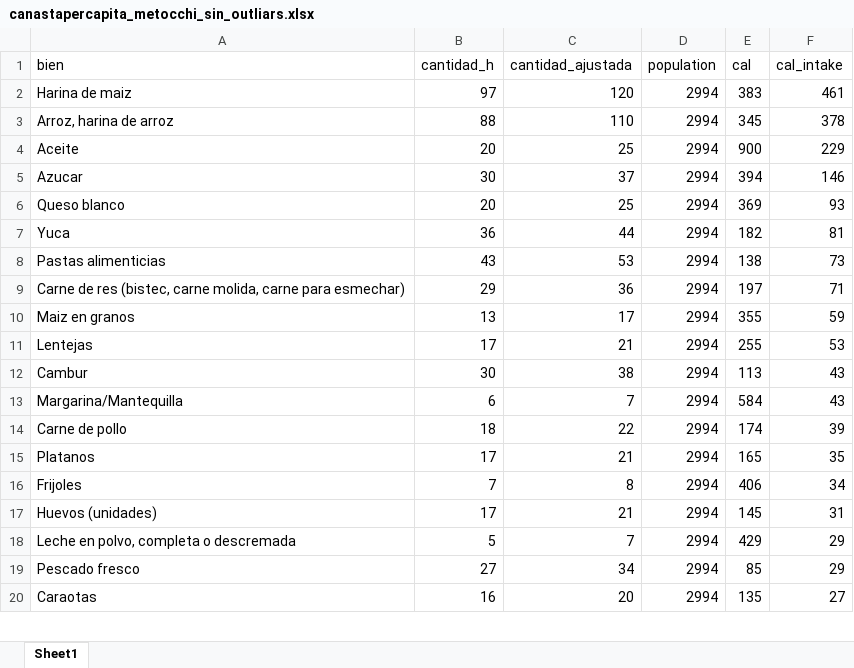
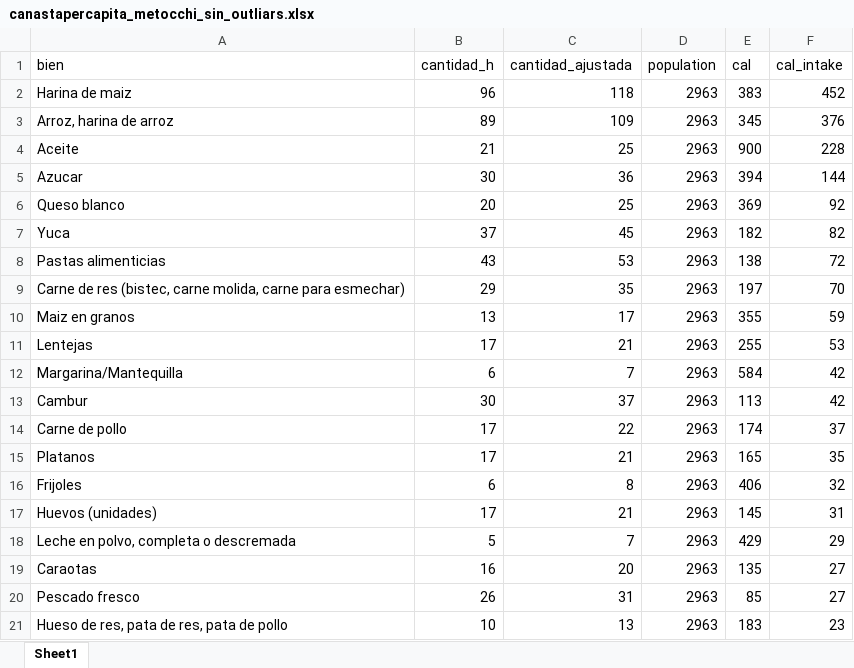
Before and after one commit to gdcaruso/VEN, an Excel workbook: poverty_measurement/input/canastapercapita_metocchi_sin_outliars.xlsx, sheet Sheet1, drawn as a sheet; only a part is shown; values as stored, in another font and other column widths than the file's, no borders; removed rows and columns are numbered as before the commit, all else as after; the diff covers the shown part only; the diff names each change by its address in the sheet, - before the commit and + after, or states it on an @@ line.

```diff
--- a/poverty_measurement/input/canastapercapita_metocchi_sin_outliars.xlsx (sheet Sheet1)
+++ b/poverty_measurement/input/canastapercapita_metocchi_sin_outliars.xlsx (sheet Sheet1)
-B2 (cantidad_h): 97
+B2 (cantidad_h): 96
-C2 (cantidad_ajustada): 120
+C2 (cantidad_ajustada): 118
-D2:D11 (population): 2994
+D2:D11 (population): 2963
-F2 (cal_intake): 461
+F2 (cal_intake): 452
-B3 (cantidad_h): 88
+B3 (cantidad_h): 89
-C3 (cantidad_ajustada): 110
+C3 (cantidad_ajustada): 109
-F3 (cal_intake): 378
+F3 (cal_intake): 376
-B4 (cantidad_h): 20
+B4 (cantidad_h): 21
-F4 (cal_intake): 229
+F4 (cal_intake): 228
-C5 (cantidad_ajustada): 37
+C5 (cantidad_ajustada): 36
-F5 (cal_intake): 146
+F5 (cal_intake): 144
-F6 (cal_intake): 93
+F6 (cal_intake): 92
-B7 (cantidad_h): 36
+B7 (cantidad_h): 37
-C7 (cantidad_ajustada): 44
+C7 (cantidad_ajustada): 45
-F7 (cal_intake): 81
+F7 (cal_intake): 82
-F8 (cal_intake): 73
+F8 (cal_intake): 72
-C9 (cantidad_ajustada): 36
+C9 (cantidad_ajustada): 35
-F9 (cal_intake): 71
+F9 (cal_intake): 70
-row 12: Cambur | 30 | 38 | 2994 | 113 | 43
-D12 (population): 2994
+D12 (population): 2963
-F12 (cal_intake): 43
+F12 (cal_intake): 42
+row 13: Cambur | 30 | 37 | 2963 | 113 | 42
-B14 (cantidad_h): 18
+B14 (cantidad_h): 17
-D14:D18 (population): 2994
+D14:D18 (population): 2963
-F14 (cal_intake): 39
+F14 (cal_intake): 37
-B16 (cantidad_h): 7
+B16 (cantidad_h): 6
-F16 (cal_intake): 34
+F16 (cal_intake): 32
-row 19: Pescado fresco | 27 | 34 | 2994 | 85 | 29
-D19 (population): 2994
+D19 (population): 2963
+row 20: Pescado fresco | 26 | 31 | 2963 | 85 | 27
+row 21: Hueso de res, pata de res, pata de pollo | 10 | 13 | 2963 | 183 | 23
```
Also changed, not shown: 13 edited cells elsewhere in this sheet, poverty_measurement/input/canastapercapita_metocol_sin_outliars.xlsx, poverty_measurement/input/indice_precios_nacional_metochi.xlsx, 19 other files.
